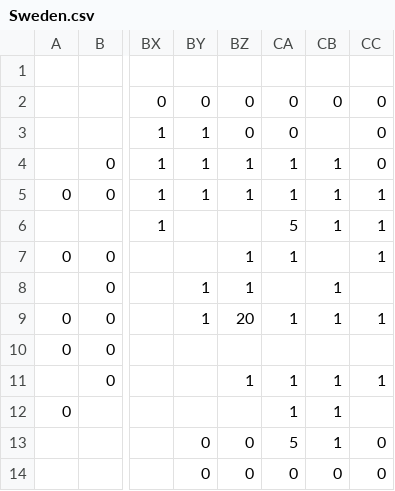
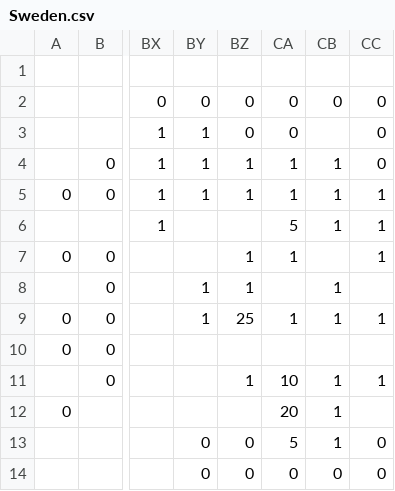
Before and after one commit to crossCiv4/DoC-Cross-Overhaul, a CSV file: Assets/Maps/Settler/Sweden.csv, drawn as a sheet; only a part is shown, gaps mark what is left out; the diff names each change by its address in the sheet, - before the commit and + after, or states it on an @@ line.

Commit message:
Scale AI-value of capital-enhancing civics by the number of cities.
Increase the ai-value of vassal trade route modifiers civics
Increase the ai-value of extra trade route civics
Stability penalty between Redistribution and either Manorialism or Vassalage (decentralized vs centralized civics).
Sweden no longer starts with regulated trade civic, which it didn't have the tech for anymore.
Give AI Sweden an extra sea settler, for the Estonia area.
Increase number of player and AI war galleys for Phoenicia, to deal with all the Sea People galleys.
Another large civic rework. Many properties altered and shifted around to be more thematic and also to suit different styles of civs (large, small, colonial, land empire)
Changed some leader favourite civics so their overall civic choice is more appropriate.
Qin now begins with Deification civic.
Mongols now begin with the Syncretism civic.
Update Norse settler map priority and add Estonia to its settler map.
Nerf Qin modifiers.
Nerf some European tech modifiers in light of the civics changes.
Extend Portuguese birth area into the coastal tiles west of its land area.
Extend HRE core to northern Germany.
Fix Berlin position in 1700AD scenario.

```diff
--- a/Assets/Maps/Settler/Sweden.csv
+++ b/Assets/Maps/Settler/Sweden.csv
-BZ9: 20
+BZ9: 25
-CA11: 1
+CA11: 10
-CA12: 1
+CA12: 20
```
Also changed, not shown: 16 other files.
